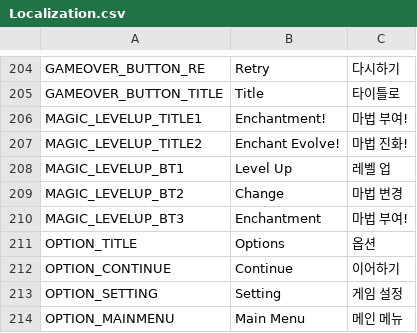
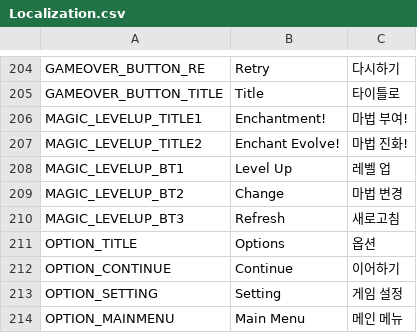
Before and after one commit to Jungle-High-Fish/EPIC-Cardinals, a CSV file: Assets/Resources/Localization.csv, drawn as a sheet; only a part is shown, gaps mark what is left out.

```diff
--- a/Assets/Resources/Localization.csv
+++ b/Assets/Resources/Localization.csv
@@ -209,3 +209,3 @@ MAGIC_LEVELUP_BT1,Level Up,레벨 업
 MAGIC_LEVELUP_BT2,Change,마법 변경
-MAGIC_LEVELUP_BT3,Enchantment,마법 부여!
+MAGIC_LEVELUP_BT3,Refresh,새로고침
 OPTION_TITLE,Options,옵션
```
Also changed, not shown: 9 other files.
